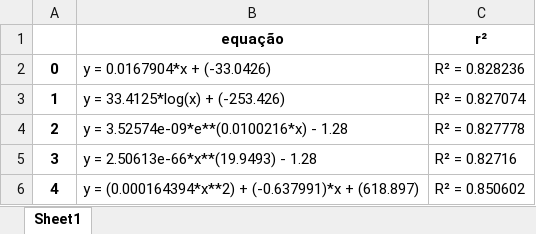
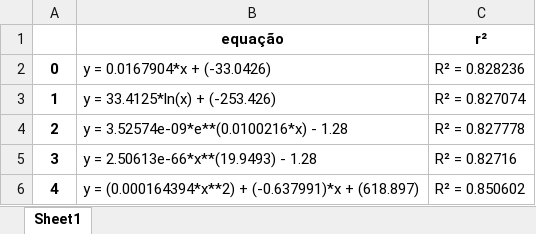
Before and after one commit to Joaof14/Clima_MMQ, an Excel workbook: resultadoTemp.xlsx, sheet Sheet1, drawn as a sheet; values as stored, in another font and other column widths than the file's, no borders; the diff names each change by its address in the sheet, - before the commit and + after, or states it on an @@ line.

```diff
--- a/resultadoTemp.xlsx (sheet Sheet1)
+++ b/resultadoTemp.xlsx (sheet Sheet1)
-B3 (equação): y = 33.4125*log(x) + (-253.426)
+B3 (equação): y = 33.4125*ln(x) + (-253.426)
```
Also changed, not shown: PrevAnomTemp_x_tempo.xlsx, 6 other files.
